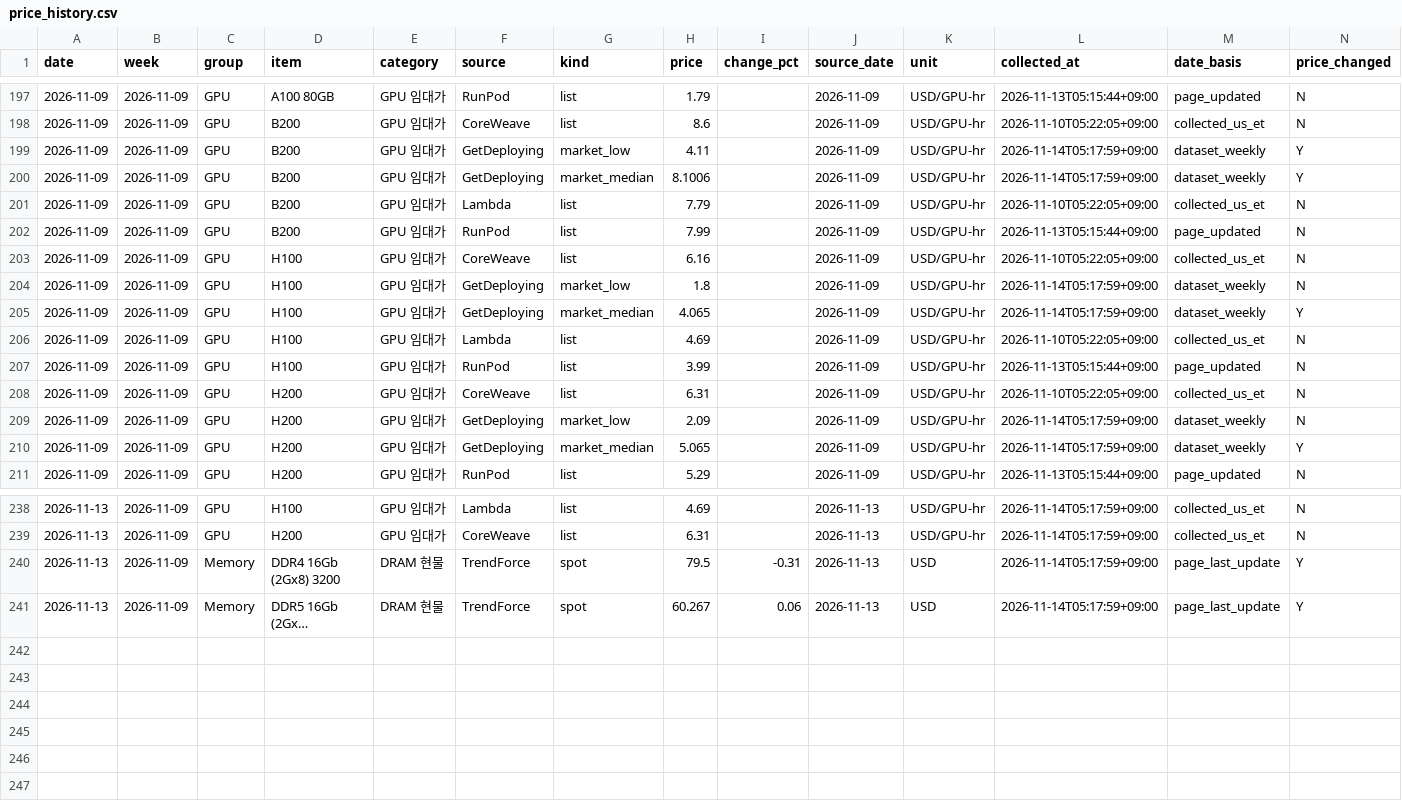
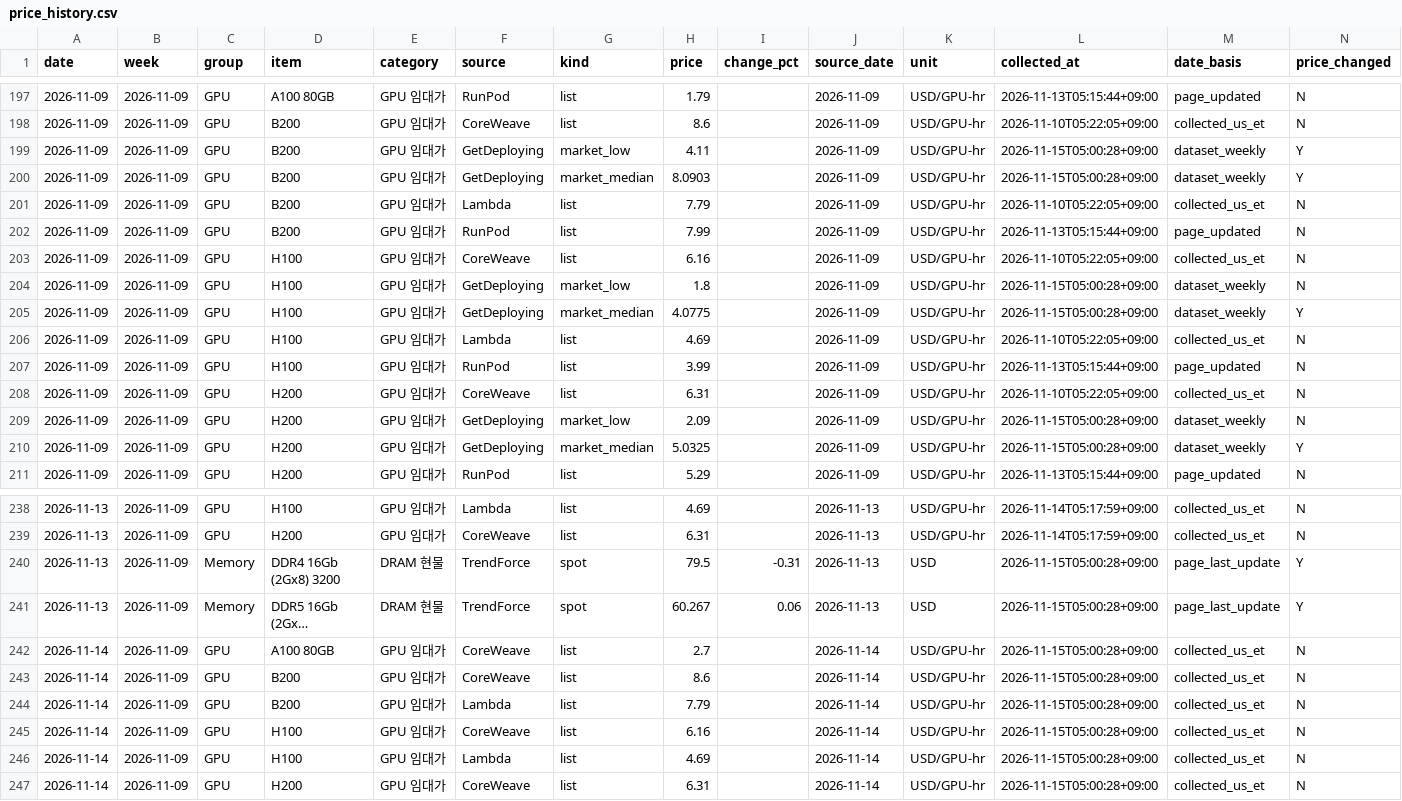
Before and after one commit to jhyang1920-spec/gpu-memory-price-tracker, a CSV file: price_data/price_history.csv, drawn as a sheet; only a part is shown, gaps mark what is left out; long unchanged cells end in …; the diff covers the shown part only; the diff names each change by its address in the sheet, - before the commit and + after, or states it on an @@ line.

```diff
--- a/price_data/price_history.csv
+++ b/price_data/price_history.csv
-L199:L200 (collected_at): 2026-11-14T05:17:59+09:00
+L199:L200 (collected_at): 2026-11-15T05:00:28+09:00
-H200 (price): 8.1006
+H200 (price): 8.0903
-L204:L205 (collected_at): 2026-11-14T05:17:59+09:00
+L204:L205 (collected_at): 2026-11-15T05:00:28+09:00
-H205 (price): 4.065
+H205 (price): 4.0775
-L209:L210 (collected_at): 2026-11-14T05:17:59+09:00
+L209:L210 (collected_at): 2026-11-15T05:00:28+09:00
-H210 (price): 5.065
+H210 (price): 5.0325
-L240:L241 (collected_at): 2026-11-14T05:17:59+09:00
+L240:L241 (collected_at): 2026-11-15T05:00:28+09:00
+row 242: 2026-11-14 | 2026-11-09 | GPU | A100 80GB | GPU 임대가 | CoreWeave | list | 2.7 |  | 2026-11-14 | USD/GPU-hr | 2026-11-15T05:00:28+09:00 | collected_us_et | N
+row 243: 2026-11-14 | 2026-11-09 | GPU | B200 | GPU 임대가 | CoreWeave | list | 8.6 |  | 2026-11-14 | USD/GPU-hr | 2026-11-15T05:00:28+09:00 | collected_us_et | N
+row 244: 2026-11-14 | 2026-11-09 | GPU | B200 | GPU 임대가 | Lambda | list | 7.79 |  | 2026-11-14 | USD/GPU-hr | 2026-11-15T05:00:28+09:00 | collected_us_et | N
+row 245: 2026-11-14 | 2026-11-09 | GPU | H100 | GPU 임대가 | CoreWeave | list | 6.16 |  | 2026-11-14 | USD/GPU-hr | 2026-11-15T05:00:28+09:00 | collected_us_et | N
+row 246: 2026-11-14 | 2026-11-09 | GPU | H100 | GPU 임대가 | Lambda | list | 4.69 |  | 2026-11-14 | USD/GPU-hr | 2026-11-15T05:00:28+09:00 | collected_us_et | N
+row 247: 2026-11-14 | 2026-11-09 | GPU | H200 | GPU 임대가 | CoreWeave | list | 6.31 |  | 2026-11-14 | USD/GPU-hr | 2026-11-15T05:00:28+09:00 | collected_us_et | N
```
Also changed, not shown: 25 edited cells elsewhere in this file, 2 other files.
